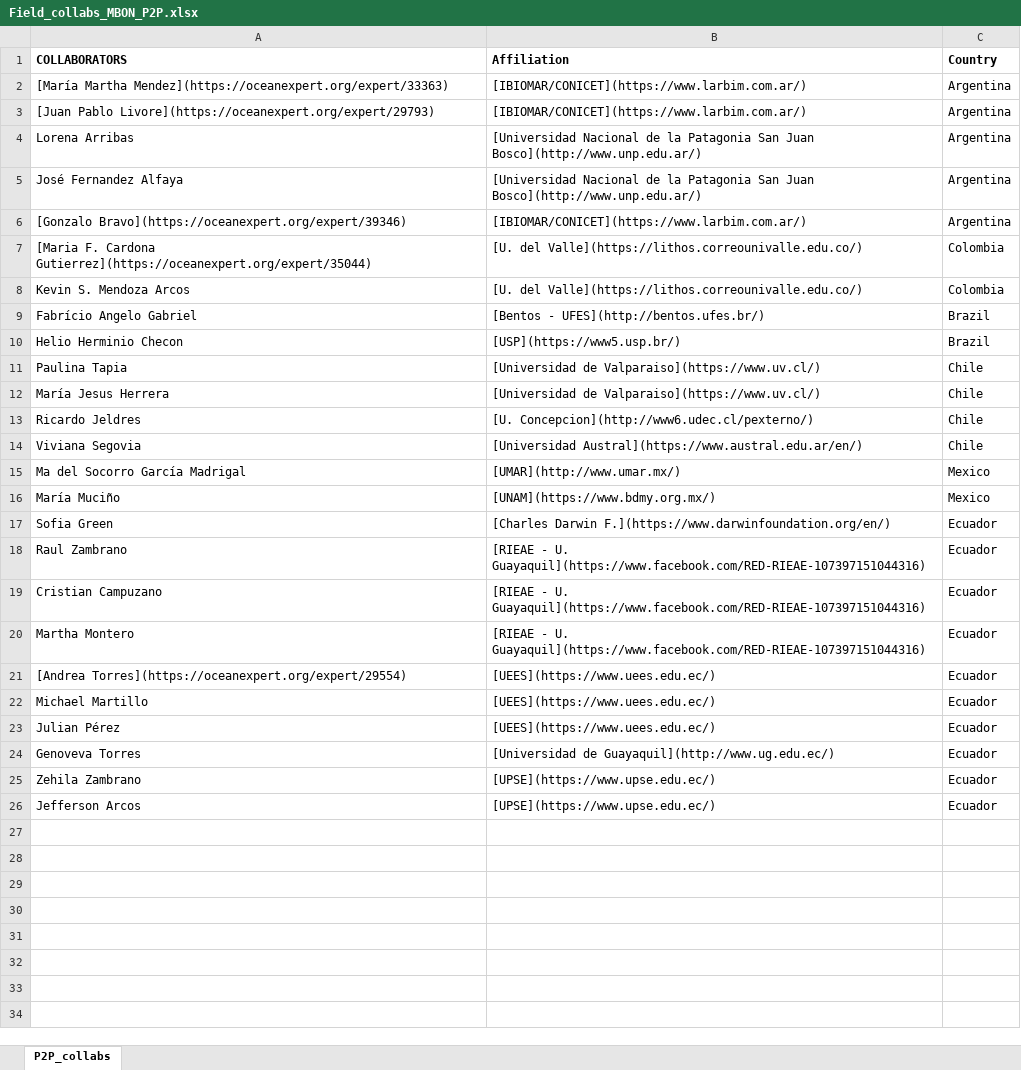
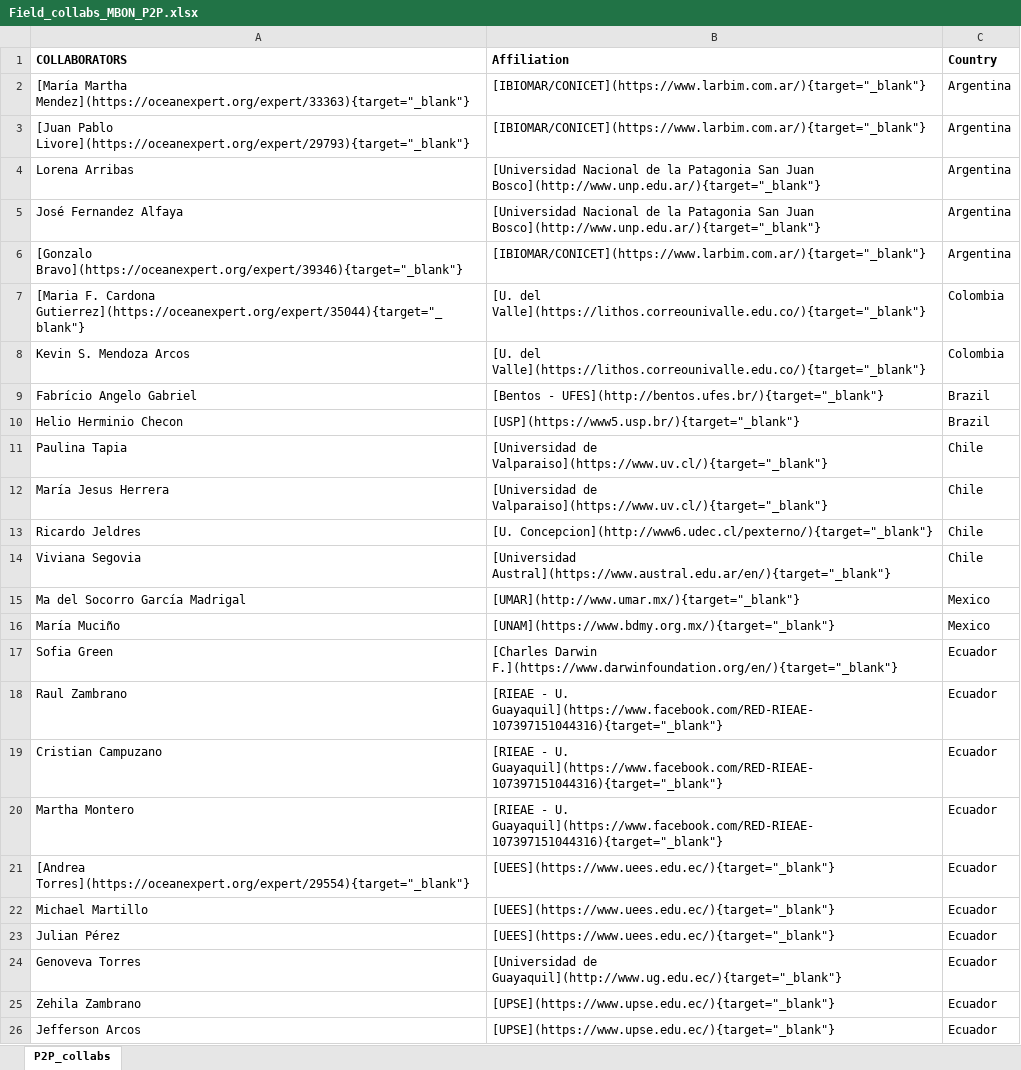
Before and after one commit to marinebon/p2p, an Excel workbook: data/Field_collabs_MBON_P2P.xlsx, sheet P2P_collabs, drawn as a sheet; values as stored, in another font and other column widths than the file's, no borders; the diff names each change by its address in the sheet, - before the commit and + after, or states it on an @@ line.

```diff
--- a/data/Field_collabs_MBON_P2P.xlsx (sheet P2P_collabs)
+++ b/data/Field_collabs_MBON_P2P.xlsx (sheet P2P_collabs)
-A2 (COLLABORATORS): [María Martha Mendez](https://oceanexpert.org/expert/33363)
+A2 (COLLABORATORS): [María Martha Mendez](https://oceanexpert.org/expert/33363){target="_blank"}
-B2:B3 (Affiliation): [IBIOMAR/CONICET](https://www.larbim.com.ar/)
+B2:B3 (Affiliation): [IBIOMAR/CONICET](https://www.larbim.com.ar/){target="_blank"}
-A3 (COLLABORATORS): [Juan Pablo Livore](https://oceanexpert.org/expert/29793)
+A3 (COLLABORATORS): [Juan Pablo Livore](https://oceanexpert.org/expert/29793){target="_blank"}
-B4:B5 (Affiliation): …San Juan Bosco](http://www.unp.edu.ar/)
+B4:B5 (Affiliation): …San Juan Bosco](http://www.unp.edu.ar/){target="_blank"}
-A6 (COLLABORATORS): [Gonzalo Bravo](https://oceanexpert.org/expert/39346)
+A6 (COLLABORATORS): [Gonzalo Bravo](https://oceanexpert.org/expert/39346){target="_blank"}
-B6 (Affiliation): [IBIOMAR/CONICET](https://www.larbim.com.ar/)
+B6 (Affiliation): [IBIOMAR/CONICET](https://www.larbim.com.ar/){target="_blank"}
-A7 (COLLABORATORS): …F. Cardona Gutierrez](https://oceanexpert.org/expert/35044)
+A7 (COLLABORATORS): …F. Cardona Gutierrez](https://oceanexpert.org/expert/35044){target="_blank"}
-B7:B8 (Affiliation): [U. del Valle](https://lithos.correounivalle.edu.co/)
+B7:B8 (Affiliation): [U. del Valle](https://lithos.correounivalle.edu.co/){target="_blank"}
-B9 (Affiliation): [Bentos - UFES](http://bentos.ufes.br/)
+B9 (Affiliation): [Bentos - UFES](http://bentos.ufes.br/){target="_blank"}
-B10 (Affiliation): [USP](https://www5.usp.br/)
+B10 (Affiliation): [USP](https://www5.usp.br/){target="_blank"}
-B11:B12 (Affiliation): [Universidad de Valparaiso](https://www.uv.cl/)
+B11:B12 (Affiliation): [Universidad de Valparaiso](https://www.uv.cl/){target="_blank"}
-B13 (Affiliation): [U. Concepcion](http://www6.udec.cl/pexterno/)
+B13 (Affiliation): [U. Concepcion](http://www6.udec.cl/pexterno/){target="_blank"}
-B14 (Affiliation): [Universidad Austral](https://www.austral.edu.ar/en/)
+B14 (Affiliation): [Universidad Austral](https://www.austral.edu.ar/en/){target="_blank"}
-B15 (Affiliation): [UMAR](http://www.umar.mx/)
+B15 (Affiliation): [UMAR](http://www.umar.mx/){target="_blank"}
-B16 (Affiliation): [UNAM](https://www.bdmy.org.mx/)
+B16 (Affiliation): [UNAM](https://www.bdmy.org.mx/){target="_blank"}
-B17 (Affiliation): [Charles Darwin F.](https://www.darwinfoundation.org/en/)
+B17 (Affiliation): [Charles Darwin F.](https://www.darwinfoundation.org/en/){target="_blank"}
-B18:B20 (Affiliation): …- U. Guayaquil](https://www.facebook.com/RED-RIEAE-107397151044316)
+B18:B20 (Affiliation): …- U. Guayaquil](https://www.facebook.com/RED-RIEAE-107397151044316){target="_blank"}
-A21 (COLLABORATORS): [Andrea Torres](https://oceanexpert.org/expert/29554)
+A21 (COLLABORATORS): [Andrea Torres](https://oceanexpert.org/expert/29554){target="_blank"}
-B21:B23 (Affiliation): [UEES](https://www.uees.edu.ec/)
+B21:B23 (Affiliation): [UEES](https://www.uees.edu.ec/){target="_blank"}
-B24 (Affiliation): [Universidad de Guayaquil](http://www.ug.edu.ec/)
+B24 (Affiliation): [Universidad de Guayaquil](http://www.ug.edu.ec/){target="_blank"}
-B25:B26 (Affiliation): [UPSE](https://www.upse.edu.ec/)
+B25:B26 (Affiliation): [UPSE](https://www.upse.edu.ec/){target="_blank"}
```
Also changed, not shown: data/P2P_members_list.xlsx, 27 other files.
